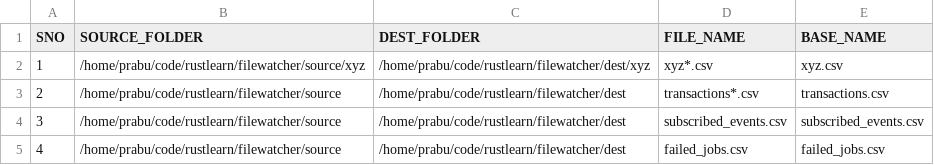
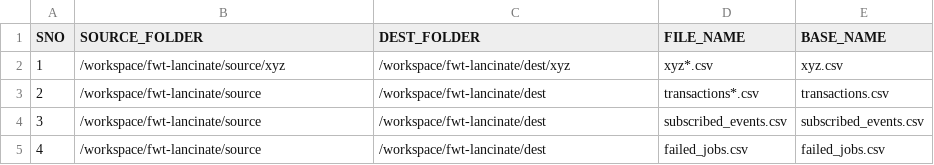
Before and after one commit to prabusankars/fwt-lancinate, a CSV file: foo.csv, drawn as a sheet.

```diff
--- a/foo.csv
+++ b/foo.csv
@@ -1,5 +1,5 @@
 SNO,SOURCE_FOLDER,DEST_FOLDER,FILE_NAME,BASE_NAME
-1,/home/prabu/code/rustlearn/filewatcher/source/xyz,/home/prabu/code/rustlearn/filewatcher/dest/xyz,xyz*.csv,xyz.csv
-2,/home/prabu/code/rustlearn/filewatcher/source,/home/prabu/code/rustlearn/filewatcher/dest,transactions*.csv,transactions.csv
-3,/home/prabu/code/rustlearn/filewatcher/source,/home/prabu/code/rustlearn/filewatcher/dest,subscribed_events.csv,subscribed_events.csv
-4,/home/prabu/code/rustlearn/filewatcher/source,/home/prabu/code/rustlearn/filewatcher/dest,failed_jobs.csv,failed_jobs.csv
+1,/workspace/fwt-lancinate/source/xyz,/workspace/fwt-lancinate/dest/xyz,xyz*.csv,xyz.csv
+2,/workspace/fwt-lancinate/source,/workspace/fwt-lancinate/dest,transactions*.csv,transactions.csv
+3,/workspace/fwt-lancinate/source,/workspace/fwt-lancinate/dest,subscribed_events.csv,subscribed_events.csv
+4,/workspace/fwt-lancinate/source,/workspace/fwt-lancinate/dest,failed_jobs.csv,failed_jobs.csv
```
Also changed, not shown: 1 other file.
